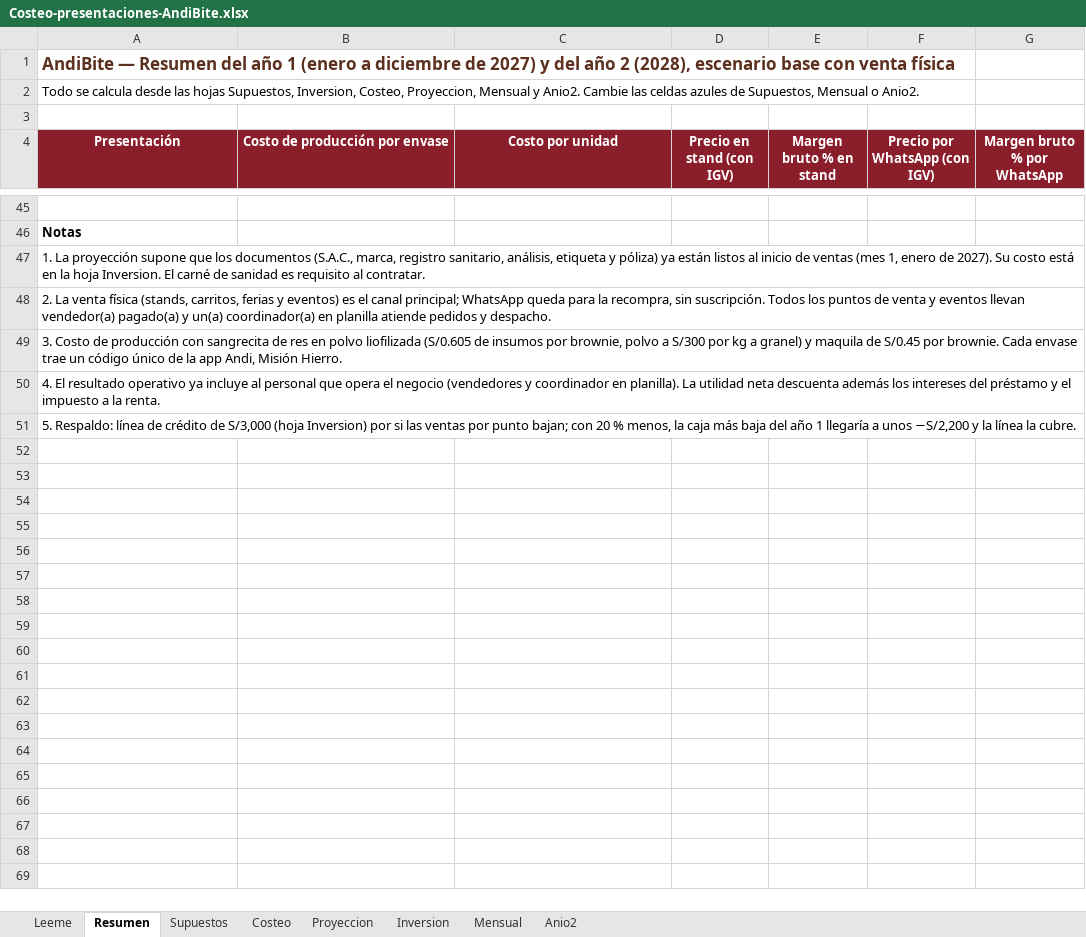
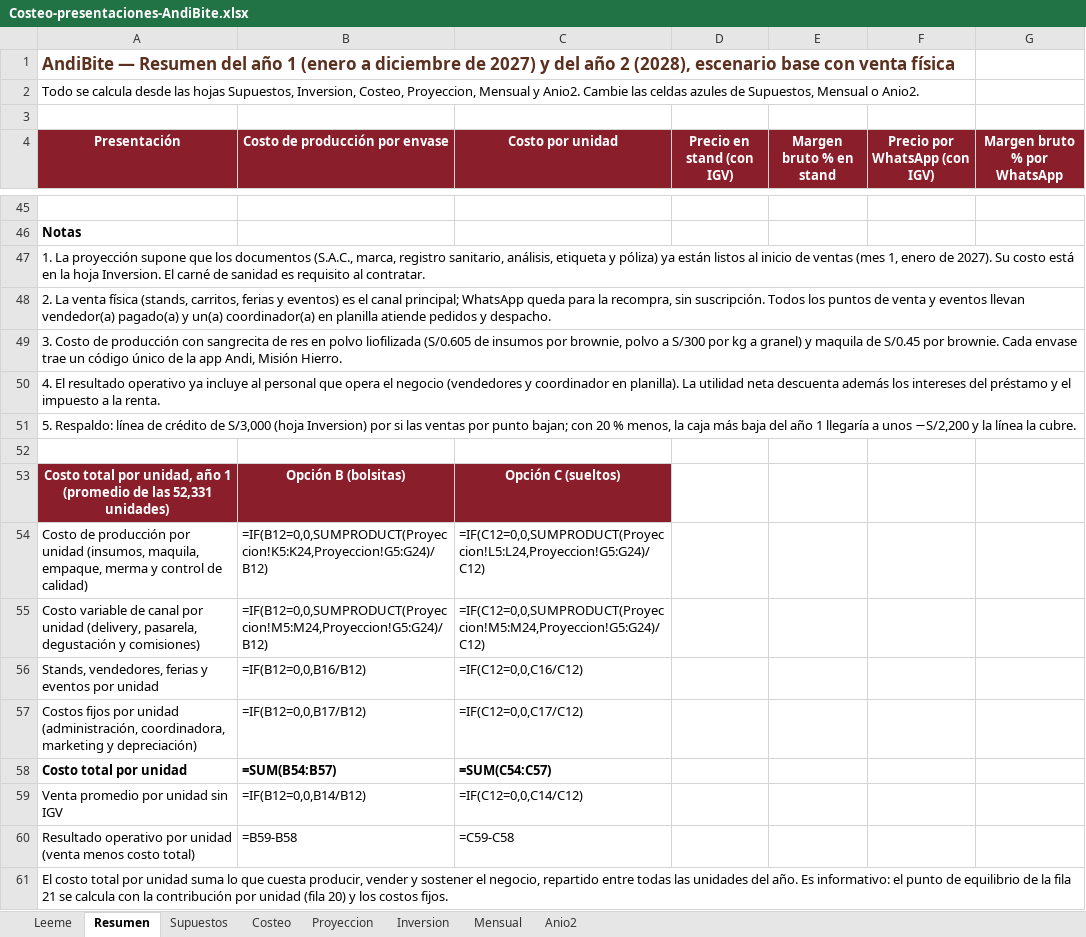
Before and after one commit to Darknow-web/Desarrollo-y-lanzamiento-de-producto-y-marca, an Excel workbook: 04-reformulacion/Costeo-presentaciones-AndiBite.xlsx, sheet Resumen, drawn as a sheet; only a part is shown, gaps mark what is left out; values as stored, in another font and other column widths than the file's, no borders; formulas without a stored value are shown as written; the diff names each change by its address in the sheet, - before the commit and + after, or states it on an @@ line.

```diff
--- a/04-reformulacion/Costeo-presentaciones-AndiBite.xlsx (sheet Resumen)
+++ b/04-reformulacion/Costeo-presentaciones-AndiBite.xlsx (sheet Resumen)
+row 52: (empty)
+row 53: Costo total por unidad, año 1 (promedio de las 52,331 unidades) | Opción B (bolsitas) | Opción C (sueltos)
+row 54: Costo de producción por unidad (insumos, maquila, empaque, merma y control de calidad) | =IF(B12=0,0,SUMPRODUCT(Proyeccion!K5:K24,Proyeccion!G5:G24)/B12) | =IF(C12=0,0,SUMPRODUCT(Proyeccion!L5:L24,Proyeccion!G5:G24)/C12)
+row 55: Costo variable de canal por unidad (delivery, pasarela, degustación y comisiones) | =IF(B12=0,0,SUMPRODUCT(Proyeccion!M5:M24,Proyeccion!G5:G24)/B12) | =IF(C12=0,0,SUMPRODUCT(Proyeccion!M5:M24,Proyeccion!G5:G24)/C12)
+row 56: Stands, vendedores, ferias y eventos por unidad | =IF(B12=0,0,B16/B12) | =IF(C12=0,0,C16/C12)
+row 57: Costos fijos por unidad (administración, coordinadora, marketing y depreciación) | =IF(B12=0,0,B17/B12) | =IF(C12=0,0,C17/C12)
+row 58: Costo total por unidad | =SUM(B54:B57) | =SUM(C54:C57)
+row 59: Venta promedio por unidad sin IGV | =IF(B12=0,0,B14/B12) | =IF(C12=0,0,C14/C12)
+row 60: Resultado operativo por unidad (venta menos costo total) | =B59-B58 | =C59-C58
+row 61: El costo total por unidad suma lo que cuesta producir, vender y sostener el negocio, repartido entre todas las unidades del año. Es informativo: el punto de equilibrio de la fila 21 se calcula con la contribución por unidad (fila 20) y los costos fijos.
```
Also changed, not shown: sheet Supuestos, 1 other file.
